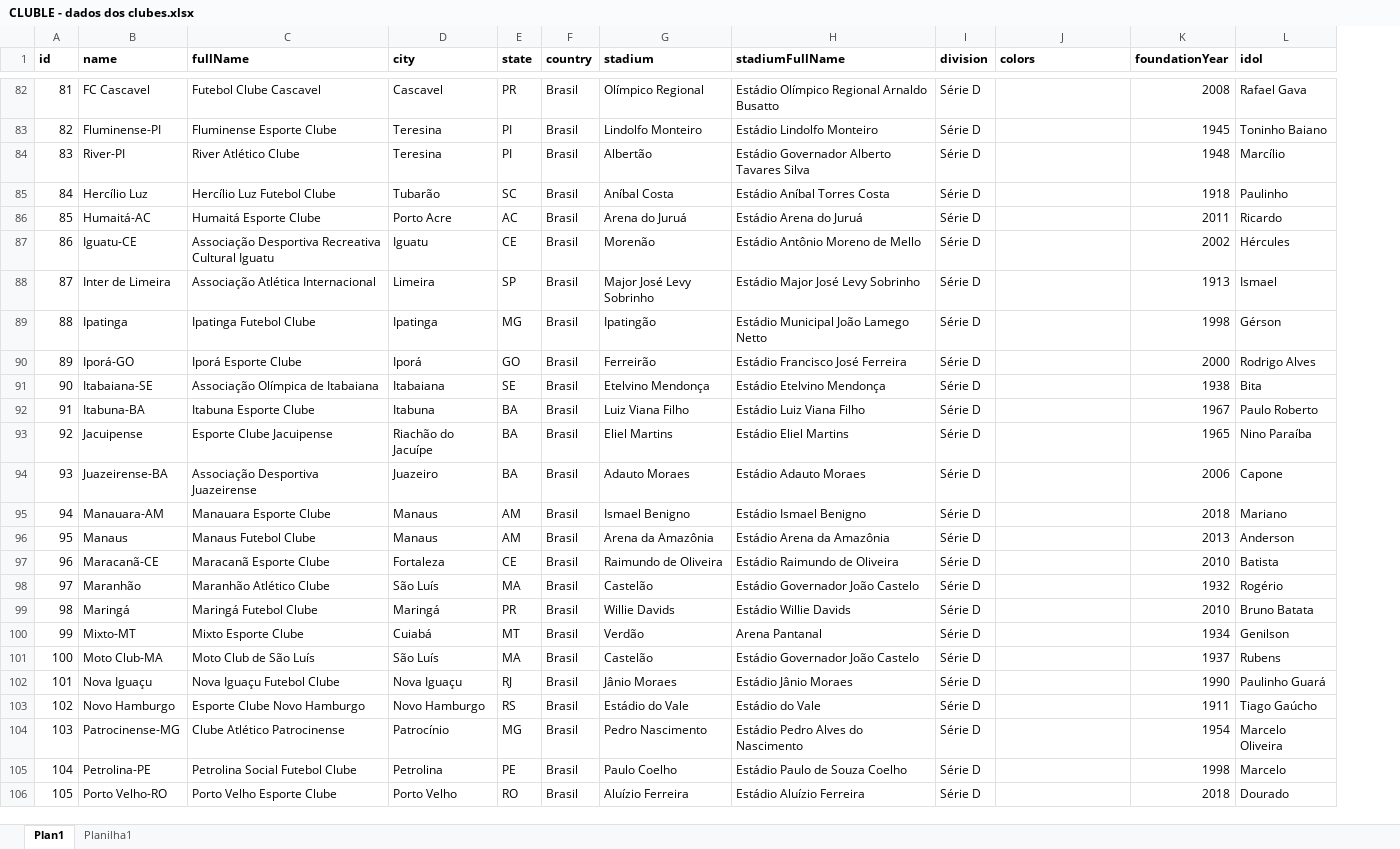
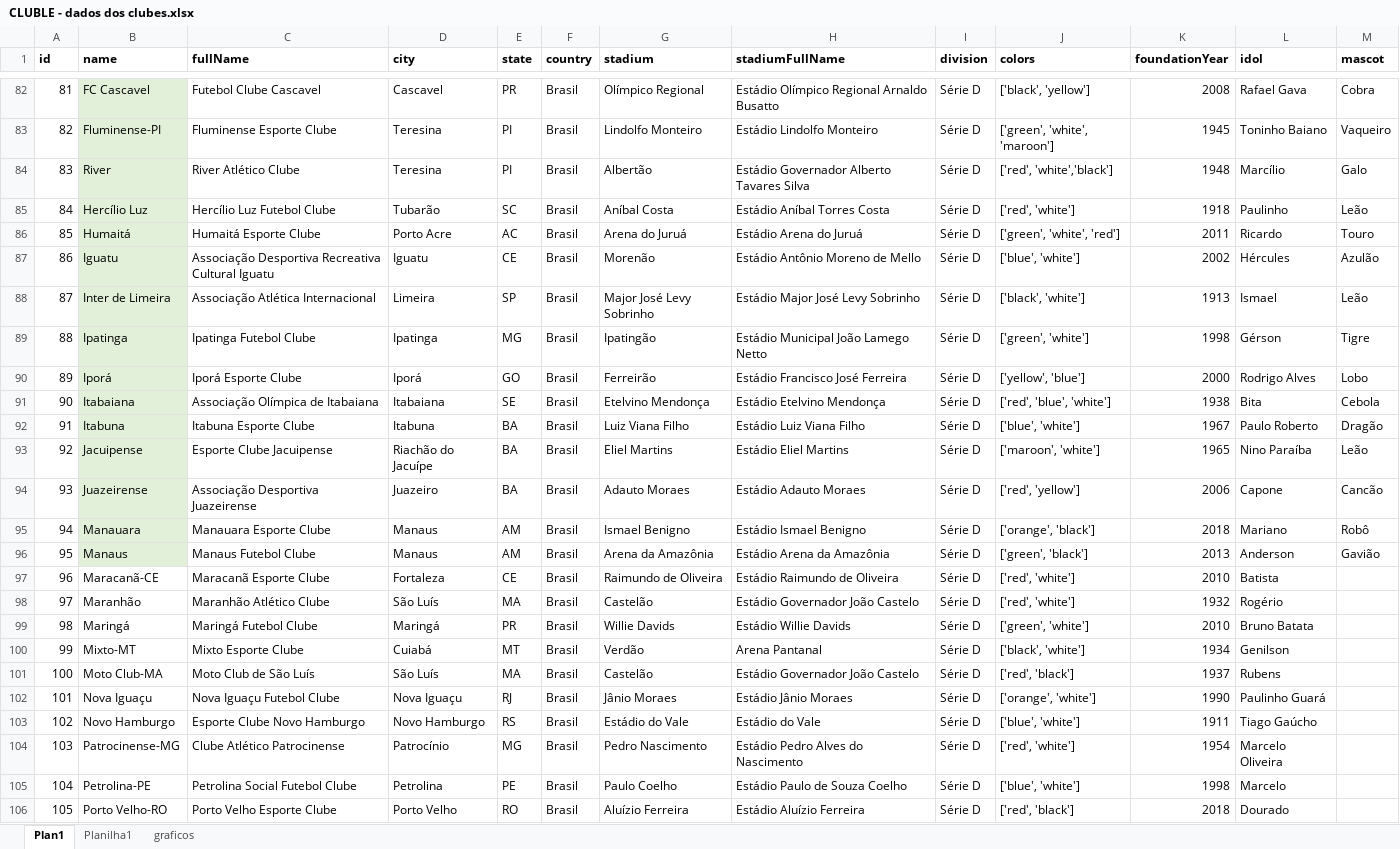
Before and after one commit to joeldc94/cluble-game, an Excel workbook: src/data/CLUBLE - dados dos clubes.xlsx, sheet Plan1, drawn as a sheet; only a part is shown, gaps mark what is left out; values as stored, in another font and other column widths than the file's, no borders; the diff covers the shown part only; the diff names each change by its address in the sheet, - before the commit and + after, or states it on an @@ line.

```diff
--- a/src/data/CLUBLE - dados dos clubes.xlsx (sheet Plan1)
+++ b/src/data/CLUBLE - dados dos clubes.xlsx (sheet Plan1)
+sheet tab: graficos
+column M (mascot), rows 82-96: Cobra | Vaqueiro | Galo | Leão | Touro | Azulão | Leão | Tigre | Lobo | Cebola | Dragão | Leão | Cancão | Robô | Gavião
-B82:B96 fill: none
+B82:B96 fill: #E2F0D9
-J82 (colors): (empty)
+J82 (colors): ['black', 'yellow']
-J83 (colors): (empty)
+J83 (colors): ['green', 'white', 'maroon']
-B84 (name): River-PI
+B84 (name): River
-J84 (colors): (empty)
+J84 (colors): ['red', 'white','black']
-J85 (colors): (empty)
+J85 (colors): ['red', 'white']
-B86 (name): Humaitá-AC
+B86 (name): Humaitá
-J86 (colors): (empty)
+J86 (colors): ['green', 'white', 'red']
-B87 (name): Iguatu-CE
+B87 (name): Iguatu
-J87 (colors): (empty)
+J87 (colors): ['blue', 'white']
-J88 (colors): (empty)
+J88 (colors): ['black', 'white']
-J89 (colors): (empty)
+J89 (colors): ['green', 'white']
-B90 (name): Iporá-GO
+B90 (name): Iporá
-J90 (colors): (empty)
+J90 (colors): ['yellow', 'blue']
-B91 (name): Itabaiana-SE
+B91 (name): Itabaiana
-J91 (colors): (empty)
+J91 (colors): ['red', 'blue', 'white']
-B92 (name): Itabuna-BA
+B92 (name): Itabuna
-J92 (colors): (empty)
+J92 (colors): ['blue', 'white']
-J93 (colors): (empty)
+J93 (colors): ['maroon', 'white']
-B94 (name): Juazeirense-BA
+B94 (name): Juazeirense
-J94 (colors): (empty)
+J94 (colors): ['red', 'yellow']
-B95 (name): Manauara-AM
+B95 (name): Manauara
-J95 (colors): (empty)
+J95 (colors): ['orange', 'black']
-J96 (colors): (empty)
+J96 (colors): ['green', 'black']
-J97:J98 (colors): (empty)
+J97:J98 (colors): ['red', 'white']
-J99 (colors): (empty)
+J99 (colors): ['green', 'white']
-J100 (colors): (empty)
+J100 (colors): ['black', 'white']
-J101 (colors): (empty)
+J101 (colors): ['red', 'black']
-J102 (colors): (empty)
+J102 (colors): ['orange', 'white']
-J103 (colors): (empty)
+J103 (colors): ['blue', 'white']
-J104 (colors): (empty)
+J104 (colors): ['red', 'white']
-J105 (colors): (empty)
+J105 (colors): ['blue', 'white']
-J106 (colors): (empty)
+J106 (colors): ['red', 'black']
```
Also changed, not shown: 51 edited cells and cell formats elsewhere in this sheet, sheet Planilha1, charts or pictures.
